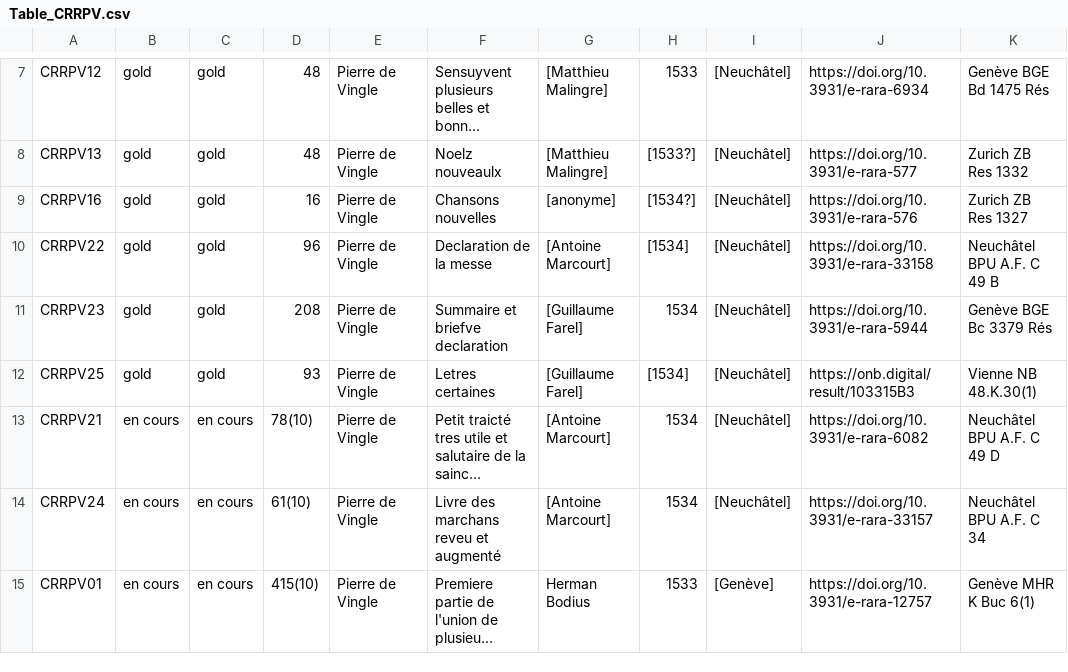
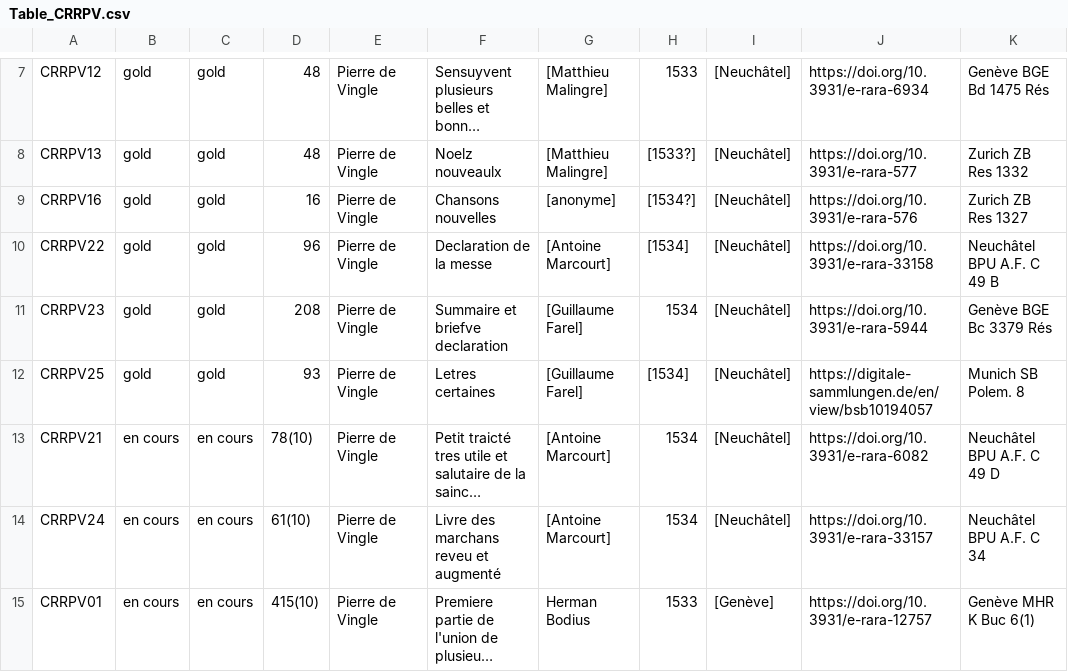
Before and after one commit to SETAFDH/HTR-SETAF-Pierre-de-Vingle, a CSV file: Table_CRRPV.csv, drawn as a sheet; only a part is shown, gaps mark what is left out; long unchanged cells end in …; the diff names each change by its address in the sheet, - before the commit and + after, or states it on an @@ line.

Commit message:
Update Table_CRRPV.csv

```diff
--- a/Table_CRRPV.csv
+++ b/Table_CRRPV.csv
-J12: https://onb.digital/result/103315B3
+J12: https://digitale-sammlungen.de/en/view/bsb10194057
-K12: Vienne NB 48.K.30(1)
+K12: Munich SB Polem. 8
```
